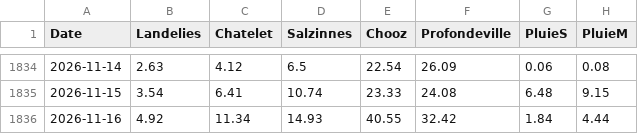
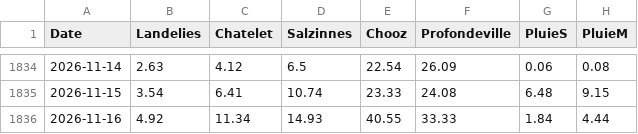
Before and after one commit to clem-tried-it/Guide-peche, a CSV file: data/historique.csv, drawn as a sheet; only a part is shown, gaps mark what is left out.

```diff
--- a/data/historique.csv
+++ b/data/historique.csv
@@ -1835,2 +1835,2 @@ Date,Landelies,Chatelet,Salzinnes,Chooz,Profondeville,PluieS,PluieM
 2026-11-15,3.54,6.41,10.74,23.33,24.08,6.48,9.15
-2026-11-16,4.92,11.34,14.93,40.55,32.42,1.84,4.44
+2026-11-16,4.92,11.34,14.93,40.55,33.33,1.84,4.44
```
Also changed, not shown: data/releves.csv, data/releves_10j.csv, 1 other file.
